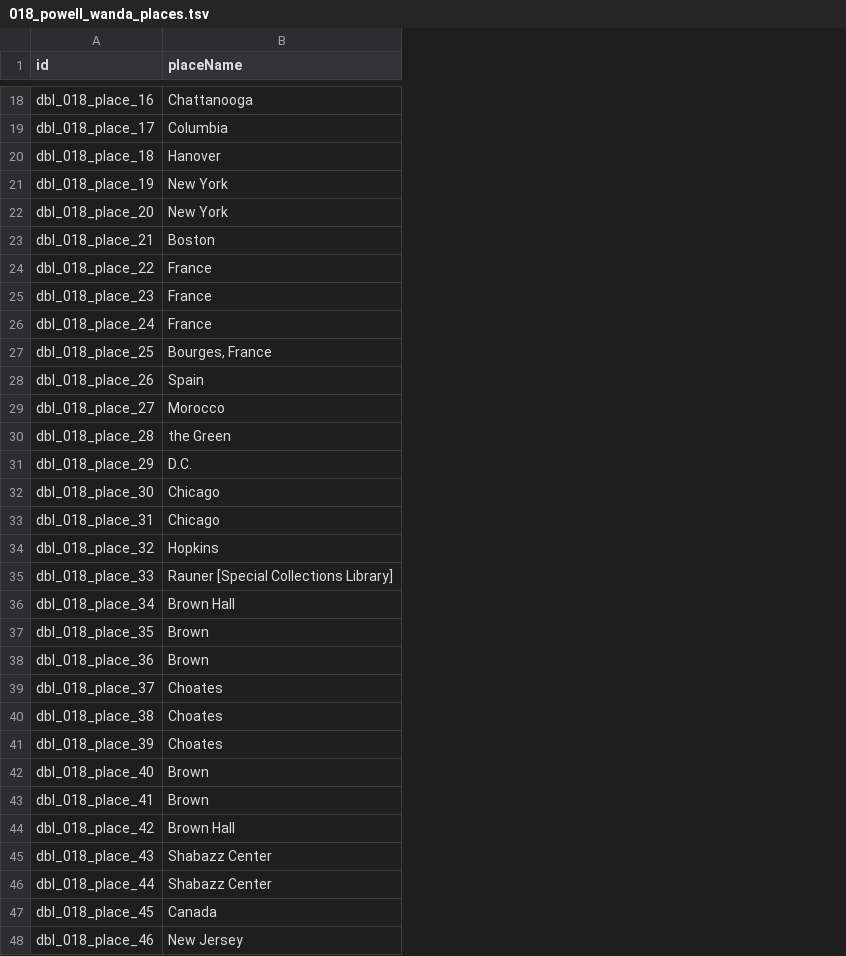
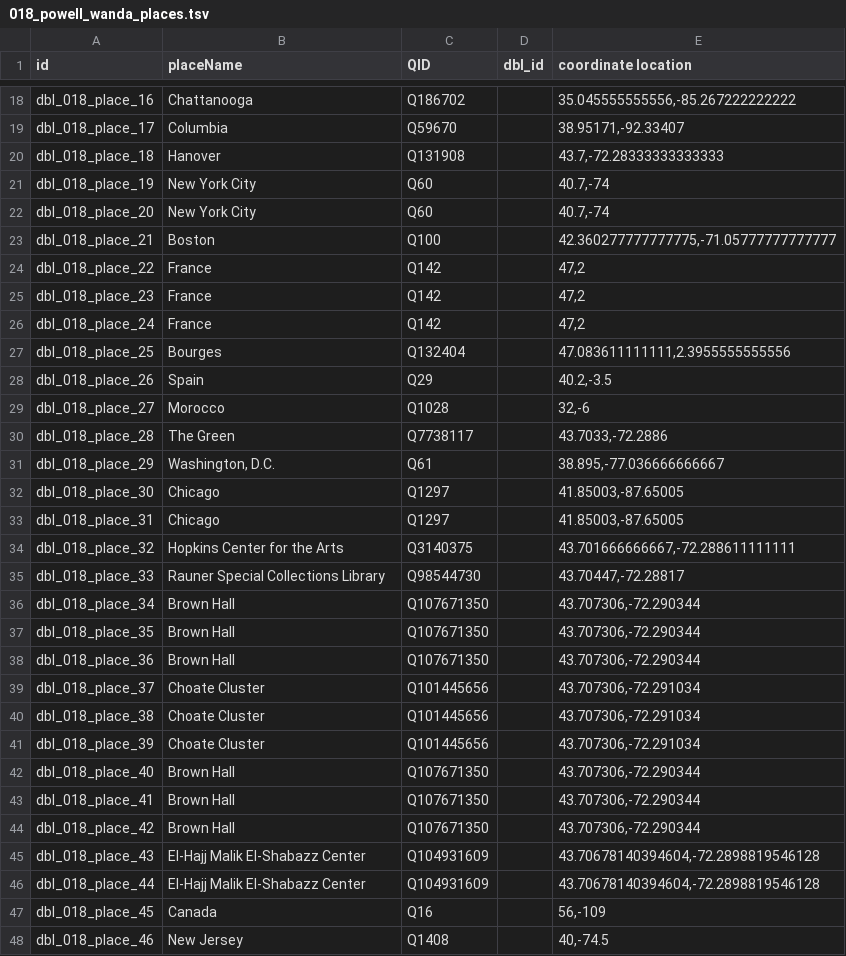
Before and after one commit to Dartmouth-Digital-History-Initiative/DBL-Encoding, a TSV file: tsv/018_powell_wanda_places.tsv, drawn as a sheet; only a part is shown, gaps mark what is left out; the diff covers the shown part only; the diff names each change by its address in the sheet, - before the commit and + after, or states it on an @@ line.

```diff
--- a/tsv/018_powell_wanda_places.tsv
+++ b/tsv/018_powell_wanda_places.tsv
+column C (QID), rows 18-48: Q186702 | Q59670 | Q131908 | Q60 | Q60 | Q100 | Q142 | Q142 | Q142 | Q132404 | Q29 | Q1028 | Q7738117 | Q61 | Q1297 | Q1297 | Q3140375 | Q98544730 | Q107671350 | Q107671350 | Q107671350 | Q101445656 | Q101445656 | Q101445656 | Q107671350 | Q107671350 | Q107671350 | Q104931609 | Q104931609 | Q16 | Q1408
+column D (dbl_id), empty
+column E (coordinate location), rows 18-48: 35.045555555556,-85.267222222222 | 38.95171,-92.33407 | 43.7,-72.28333333333333 | 40.7,-74 | 40.7,-74 | 42.360277777777775,-71.05777777777777 | 47,2 | 47,2 | 47,2 | 47.083611111111,2.3955555555556 | 40.2,-3.5 | 32,-6 | 43.7033,-72.2886 | 38.895,-77.036666666667 | 41.85003,-87.65005 | 41.85003,-87.65005 | 43.701666666667,-72.288611111111 | 43.70447,-72.28817 | 43.707306,-72.290344 | 43.707306,-72.290344 | 43.707306,-72.290344 | 43.707306,-72.291034 | 43.707306,-72.291034 | 43.707306,-72.291034 | 43.707306,-72.290344 | 43.707306,-72.290344 | 43.707306,-72.290344 | 43.70678140394604,-72.2898819546128 | 43.70678140394604,-72.2898819546128 | 56,-109 | 40,-74.5
-B21:B22 (placeName): New York
+B21:B22 (placeName): New York City
-B27 (placeName): Bourges, France
+B27 (placeName): Bourges
-B30 (placeName): the Green
+B30 (placeName): The Green
-B31 (placeName): D.C.
+B31 (placeName): Washington, D.C.
-B34 (placeName): Hopkins
+B34 (placeName): Hopkins Center for the Arts
-B35 (placeName): Rauner [Special Collections Library]
+B35 (placeName): Rauner Special Collections Library
-B37:B38 (placeName): Brown
+B37:B38 (placeName): Brown Hall
-B39:B41 (placeName): Choates
+B39:B41 (placeName): Choate Cluster
-B42:B43 (placeName): Brown
+B42:B43 (placeName): Brown Hall
-B45:B46 (placeName): Shabazz Center
+B45:B46 (placeName): El-Hajj Malik El-Shabazz Center
```
Also changed, not shown: 7 edited cells elsewhere in this file, tsv/018_powell_wanda_orgs.tsv, tsv/018_powell_wanda_persons.tsv, 1 other file.
